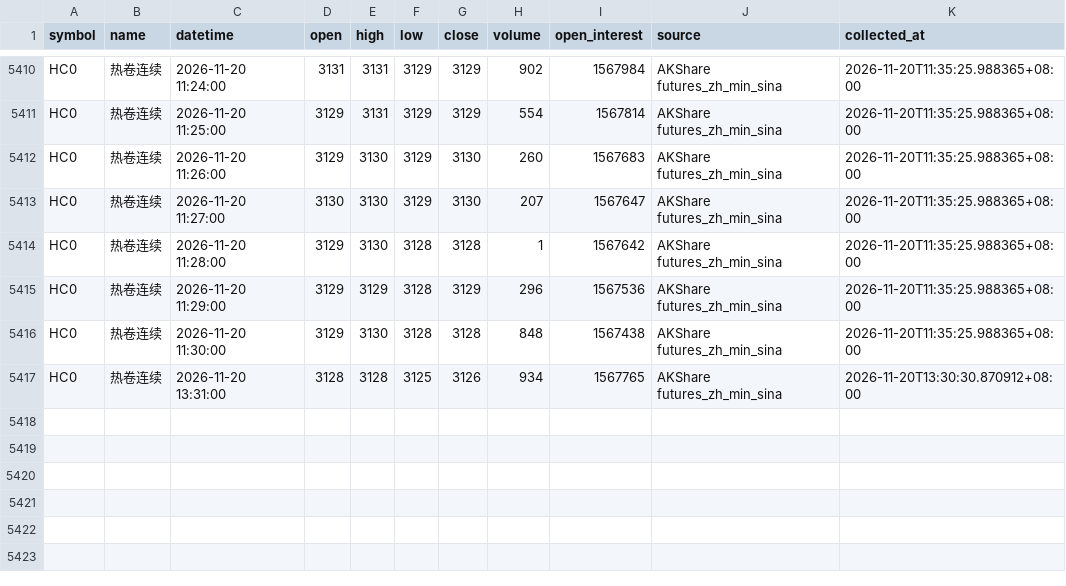
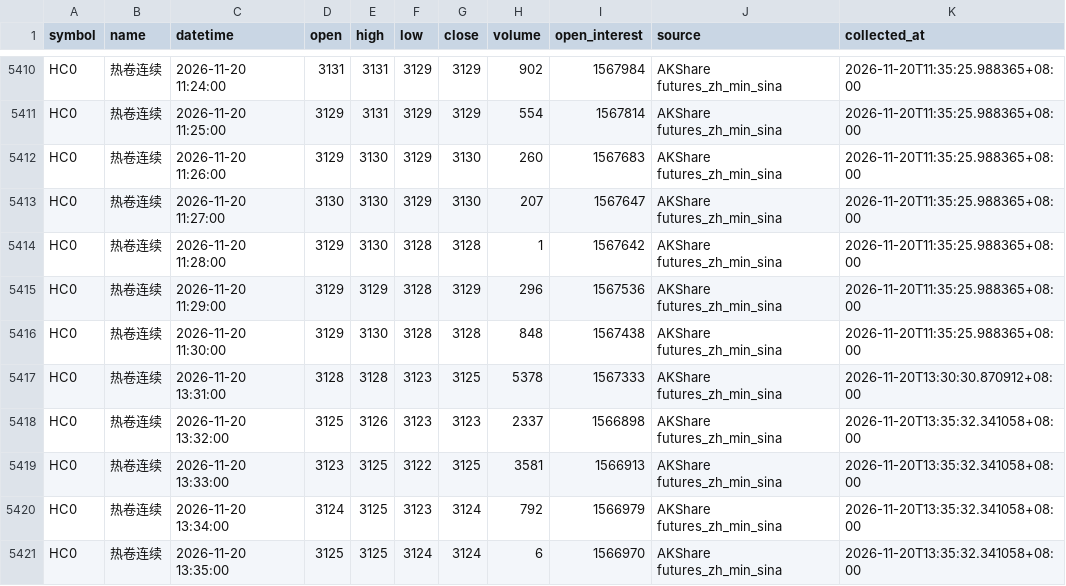
Before and after one commit to luckyjohnlucky/akshare-futures-data, a CSV file: output/HC0_minute_bars.csv, drawn as a sheet; only a part is shown, gaps mark what is left out.

```diff
--- a/output/HC0_minute_bars.csv
+++ b/output/HC0_minute_bars.csv
@@ -5416,2 +5416,6 @@ HC0,热卷连续,2026-11-20 11:29:00,3129,3129,3128,3129,296,1567536,AKShare fut
 HC0,热卷连续,2026-11-20 11:30:00,3129,3130,3128,3128,848,1567438,AKShare futures_zh_min_sina,2026-11-20T11:35:25.988365+08:00
-HC0,热卷连续,2026-11-20 13:31:00,3128,3128,3125,3126,934,1567765,AKShare futures_zh_min_sina,2026-11-20T13:30:30.870912+08:00
+HC0,热卷连续,2026-11-20 13:31:00,3128,3128,3123,3125,5378,1567333,AKShare futures_zh_min_sina,2026-11-20T13:30:30.870912+08:00
+HC0,热卷连续,2026-11-20 13:32:00,3125,3126,3123,3123,2337,1566898,AKShare futures_zh_min_sina,2026-11-20T13:35:32.341058+08:00
+HC0,热卷连续,2026-11-20 13:33:00,3123,3125,3122,3125,3581,1566913,AKShare futures_zh_min_sina,2026-11-20T13:35:32.341058+08:00
+HC0,热卷连续,2026-11-20 13:34:00,3124,3125,3123,3124,792,1566979,AKShare futures_zh_min_sina,2026-11-20T13:35:32.341058+08:00
+HC0,热卷连续,2026-11-20 13:35:00,3125,3125,3124,3124,6,1566970,AKShare futures_zh_min_sina,2026-11-20T13:35:32.341058+08:00
```
Also changed, not shown: output/FG0_minute_bars.csv, output/MA0_minute_bars.csv, 6 other files.
